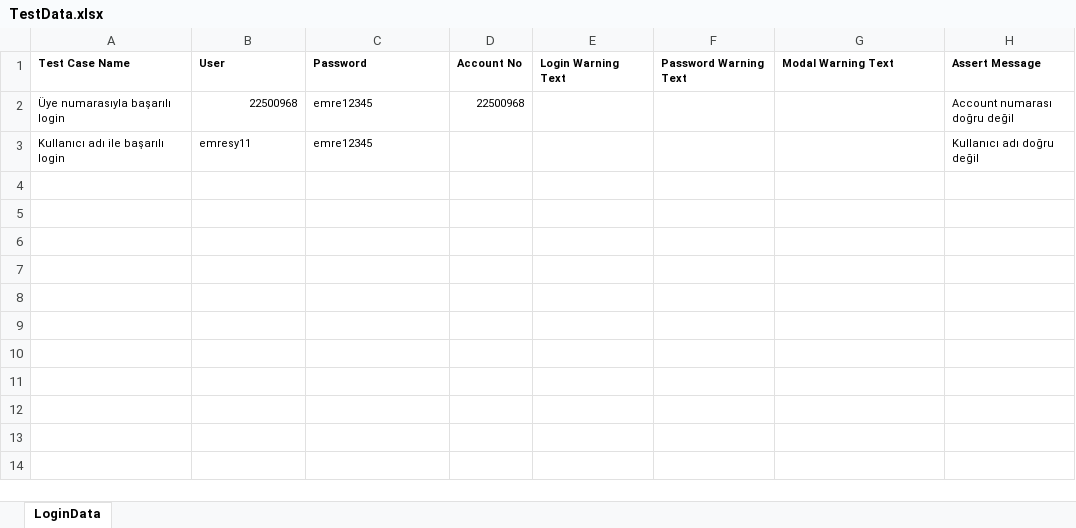
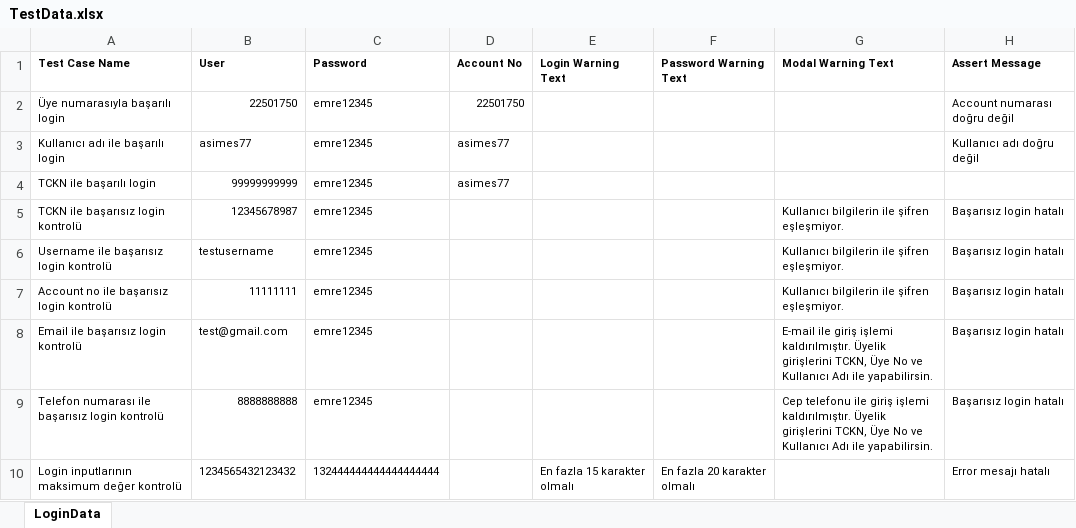
Before and after one commit to Emresy1/webautomationls, an Excel workbook: target/test-classes/TestData.xlsx, sheet LoginData, drawn as a sheet; values as stored, in another font and other column widths than the file's, no borders; the diff names each change by its address in the sheet, - before the commit and + after, or states it on an @@ line.

```diff
--- a/target/test-classes/TestData.xlsx (sheet LoginData)
+++ b/target/test-classes/TestData.xlsx (sheet LoginData)
-B2 (User): 22500968
+B2 (User): 22501750
-D2 (Account No): 22500968
+D2 (Account No): 22501750
-B3 (User): emresy11
+B3 (User): asimes77
-D3 (Account No): (empty)
+D3 (Account No): asimes77
+row 4: TCKN ile başarılı login | 99999999999 | emre12345 | asimes77
+row 5: TCKN ile başarısız login kontrolü | 12345678987 | emre12345 |  |  |  | Kullanıcı bilgilerin ile şifren eşleşmiyor. | Başarısız login hatalı
+row 6: Username ile başarısız login kontrolü | testusername | emre12345 |  |  |  | Kullanıcı bilgilerin ile şifren eşleşmiyor. | Başarısız login hatalı
+row 7: Account no ile başarısız login kontrolü | 11111111 | emre12345 |  |  |  | Kullanıcı bilgilerin ile şifren eşleşmiyor. | Başarısız login hatalı
+row 8: Email ile başarısız login kontrolü | test@gmail.com | emre12345 |  |  |  | E-mail ile giriş işlemi kaldırılmıştır. Üyelik girişlerini TCKN, Üye No ve Kullanıcı Adı ile yapabilirsin. | Başarısız login hatalı
+row 9: Telefon numarası ile başarısız login kontrolü | 8888888888 | emre12345 |  |  |  | Cep telefonu ile giriş işlemi kaldırılmıştır. Üyelik girişlerini TCKN, Üye No ve Kullanıcı Adı ile yapabilirsin. | Başarısız login hatalı
+row 10: Login inputlarının maksimum değer kontrolü | 1234565432123432 | 132444444444444444444 |  | En fazla 15 karakter olmalı | En fazla 20 karakter olmalı |  | Error mesajı hatalı
```
Also changed, not shown: 9 other files.
